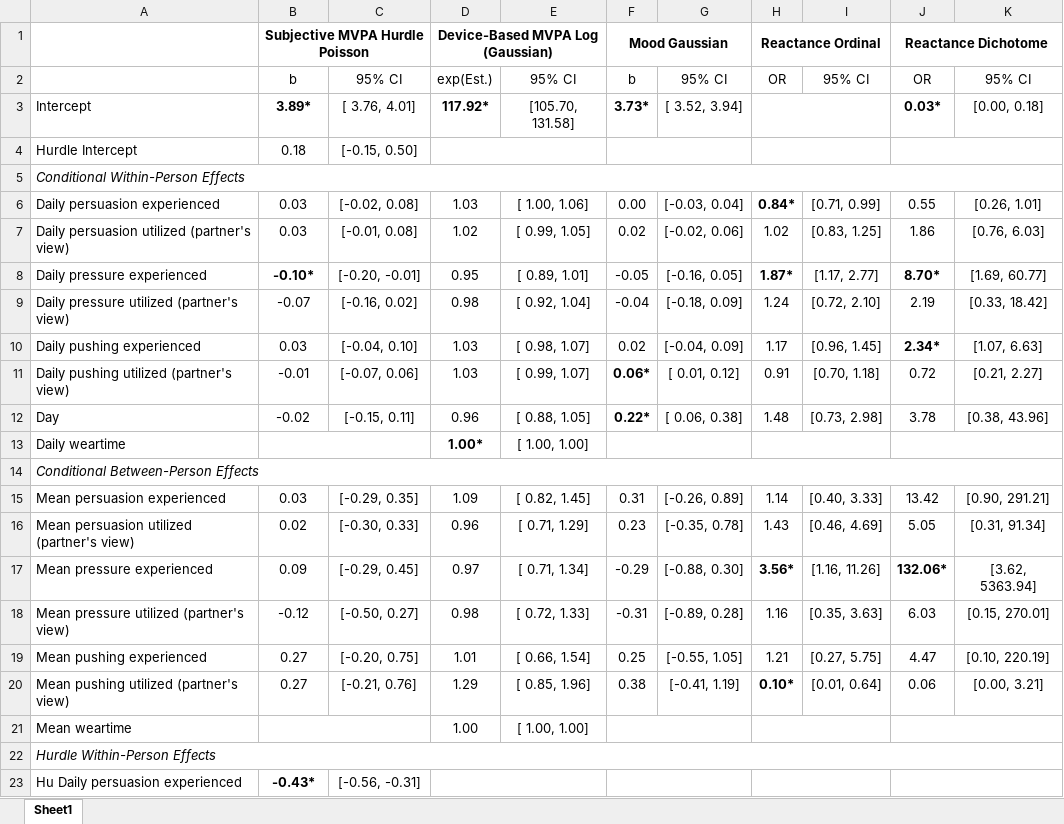
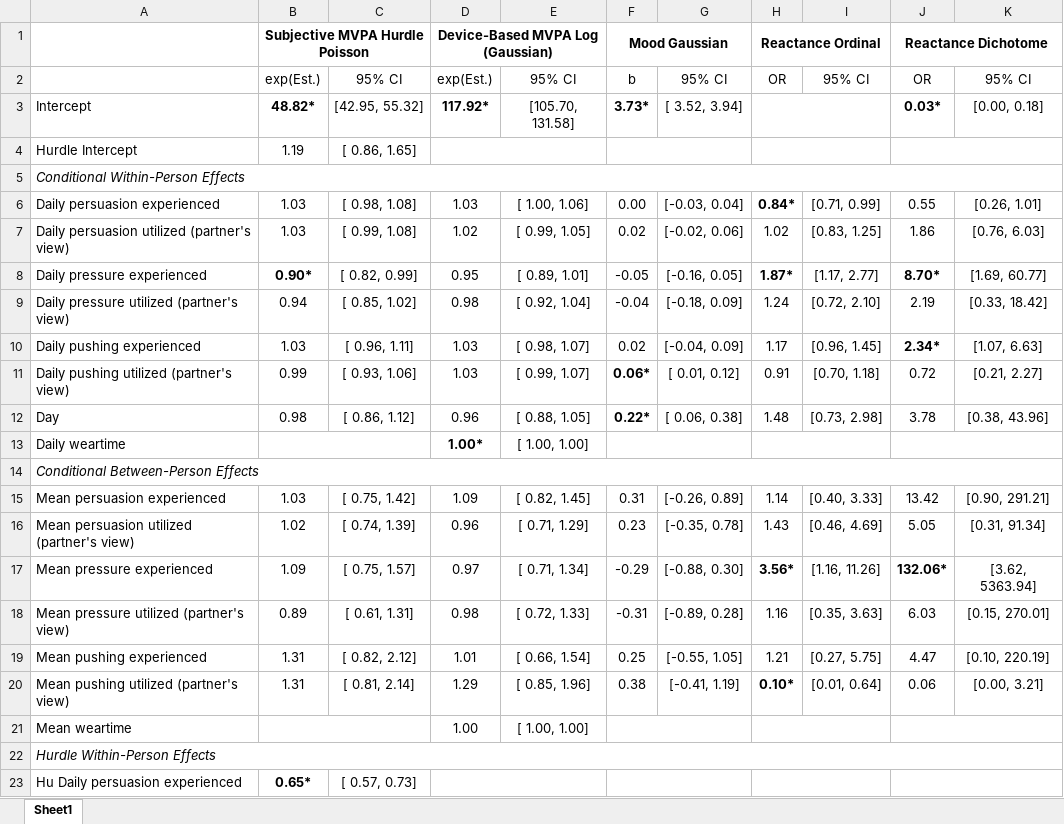
Before and after one commit to Pascal-Kueng/02TimeAndTiesControl, an Excel workbook: Output/AllModels_experimental.xlsx, sheet Sheet1, drawn as a sheet; only a part is shown; values as stored, in another font and other column widths than the file's, no borders; the diff covers the shown part only; the diff names each change by its address in the sheet, - before the commit and + after, or states it on an @@ line.

Commit message:
finalizing models

```diff
--- a/Output/AllModels_experimental.xlsx (sheet Sheet1)
+++ b/Output/AllModels_experimental.xlsx (sheet Sheet1)
-B2: b
+B2: exp(Est.)
-B3: 3.89*
+B3: 48.82*
-C3: [ 3.76, 4.01]
+C3: [42.95, 55.32]
-B4: 0.18
+B4: 1.19
-C4: [-0.15, 0.50]
+C4: [ 0.86, 1.65]
-B6:B7: 0.03
+B6:B7: 1.03
-C6: [-0.02, 0.08]
+C6: [ 0.98, 1.08]
-C7: [-0.01, 0.08]
+C7: [ 0.99, 1.08]
-B8: -0.10*
+B8: 0.90*
-C8: [-0.20, -0.01]
+C8: [ 0.82, 0.99]
-B9: -0.07
+B9: 0.94
-C9: [-0.16, 0.02]
+C9: [ 0.85, 1.02]
-B10: 0.03
+B10: 1.03
-C10: [-0.04, 0.10]
+C10: [ 0.96, 1.11]
-B11: -0.01
+B11: 0.99
-C11: [-0.07, 0.06]
+C11: [ 0.93, 1.06]
-B12: -0.02
+B12: 0.98
-C12: [-0.15, 0.11]
+C12: [ 0.86, 1.12]
-B15: 0.03
+B15: 1.03
-C15: [-0.29, 0.35]
+C15: [ 0.75, 1.42]
-B16: 0.02
+B16: 1.02
-C16: [-0.30, 0.33]
+C16: [ 0.74, 1.39]
-B17: 0.09
+B17: 1.09
-C17: [-0.29, 0.45]
+C17: [ 0.75, 1.57]
-B18: -0.12
+B18: 0.89
-C18: [-0.50, 0.27]
+C18: [ 0.61, 1.31]
-B19:B20: 0.27
+B19:B20: 1.31
-C19: [-0.20, 0.75]
+C19: [ 0.82, 2.12]
-C20: [-0.21, 0.76]
+C20: [ 0.81, 2.14]
-B23: -0.43*
+B23: 0.65*
-C23: [-0.56, -0.31]
+C23: [ 0.57, 0.73]
```
Also changed, not shown: 24 edited cells elsewhere in this sheet, 2 other files.
